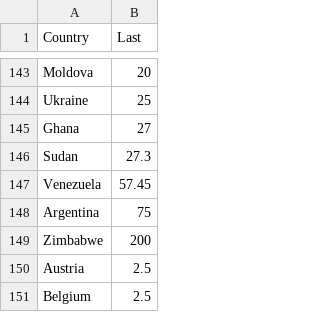
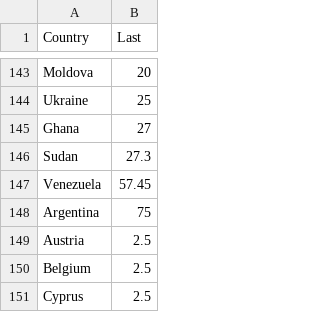
Before and after one commit to Harryjasona/Harryjasona.github.io, a CSV file: Project/intrest_rate_bu_country.csv, drawn as a sheet; only a part is shown, gaps mark what is left out; the shorter side is filled out with more unchanged rows; the diff names each change by its address in the sheet, - before the commit and + after, or states it on an @@ line.

Commit message:
Update intrest_rate_bu_country.csv

```diff
--- a/Project/intrest_rate_bu_country.csv
+++ b/Project/intrest_rate_bu_country.csv
-row 149: Zimbabwe | 200
```
